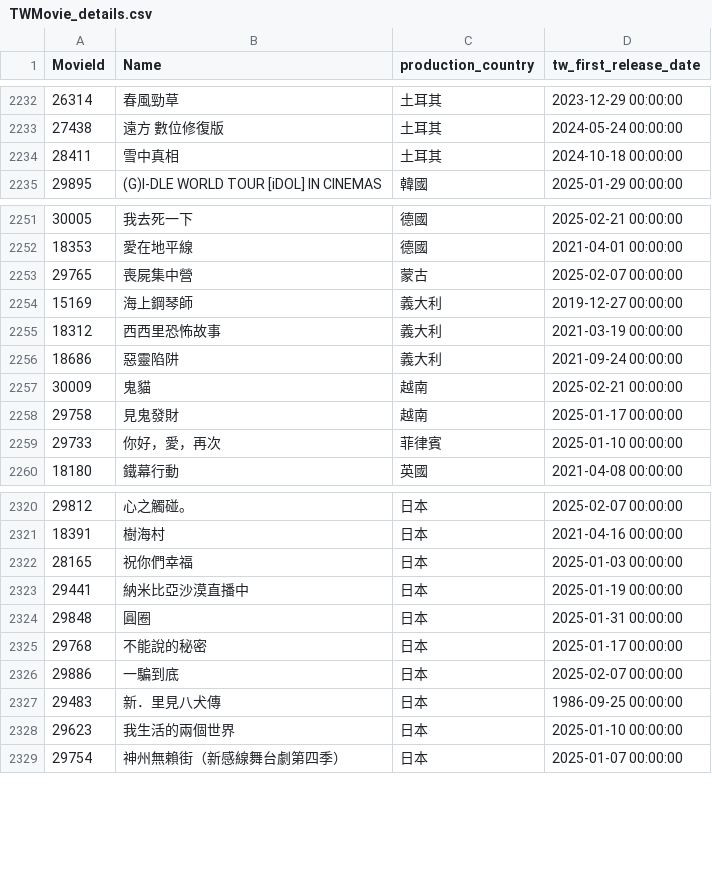
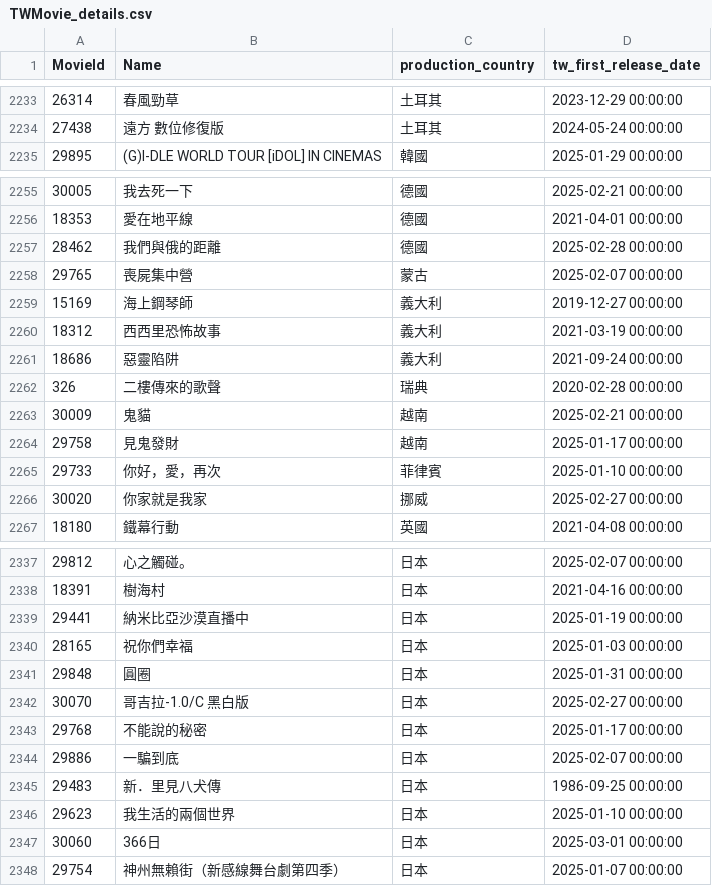
Before and after one commit to Astor77/TIR104_g2_new, a CSV file: A1_temp_data/tw/TWMovie_details.csv, drawn as a sheet; only a part is shown, gaps mark what is left out; the diff covers the shown part only.

```diff
--- a/A1_temp_data/tw/TWMovie_details.csv
+++ b/A1_temp_data/tw/TWMovie_details.csv
@@ -2233,3 +2234,2 @@
 27438,遠方 數位修復版,土耳其,2024-05-24 00:00:00
-28411,雪中真相,土耳其,2024-10-18 00:00:00
 29895,(G)I-DLE WORLD TOUR [iDOL] IN CINEMAS,韓國,2025-01-29 00:00:00
@@ -2252,2 +2256,3 @@
 18353,愛在地平線,德國,2021-04-01 00:00:00
+28462,我們與俄的距離,德國,2025-02-28 00:00:00
 29765,喪屍集中營,蒙古,2025-02-07 00:00:00
@@ -2256,2 +2261,3 @@
 18686,惡靈陷阱,義大利,2021-09-24 00:00:00
+326,二樓傳來的歌聲,瑞典,2020-02-28 00:00:00
 30009,鬼貓,越南,2025-02-21 00:00:00
@@ -2259,2 +2265,3 @@
 29733,你好，愛，再次,菲律賓,2025-01-10 00:00:00
+30020,你家就是我家,挪威,2025-02-27 00:00:00
 18180,鐵幕行動,英國,2021-04-08 00:00:00
@@ -2321,5 +2338,6 @@
 18391,樹海村,日本,2021-04-16 00:00:00
-28165,祝你們幸福,日本,2025-01-03 00:00:00
 29441,納米比亞沙漠直播中,日本,2025-01-19 00:00:00
+28165,祝你們幸福,日本,2025-01-03 00:00:00
 29848,圓圈,日本,2025-01-31 00:00:00
+30070,哥吉拉-1.0/C 黑白版,日本,2025-02-27 00:00:00
 29768,不能說的秘密,日本,2025-01-17 00:00:00
@@ -2328,2 +2346,3 @@
 29623,我生活的兩個世界,日本,2025-01-10 00:00:00
+30060,366日,日本,2025-03-01 00:00:00
 29754,神州無賴街（新感線舞台劇第四季）,日本,2025-01-07 00:00:00
```
Also changed, not shown: 19 added rows, 1 removed row, 2 moved rows and 3 edited cells elsewhere in this file, A1_temp_data/tw/TWMovie_annual_df3.csv, A1_temp_data/tw/tmdb_casts_top5.csv, 9 other files.
